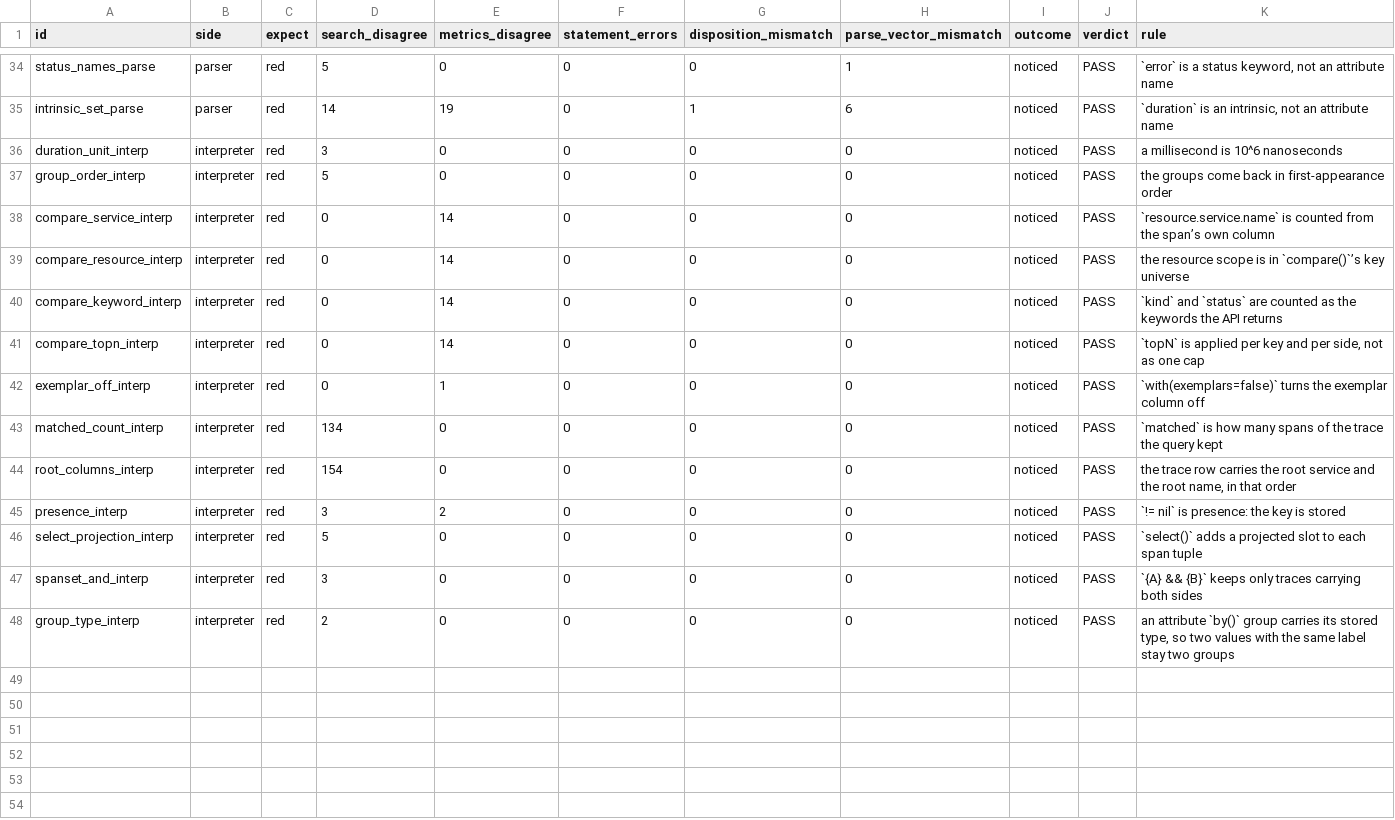
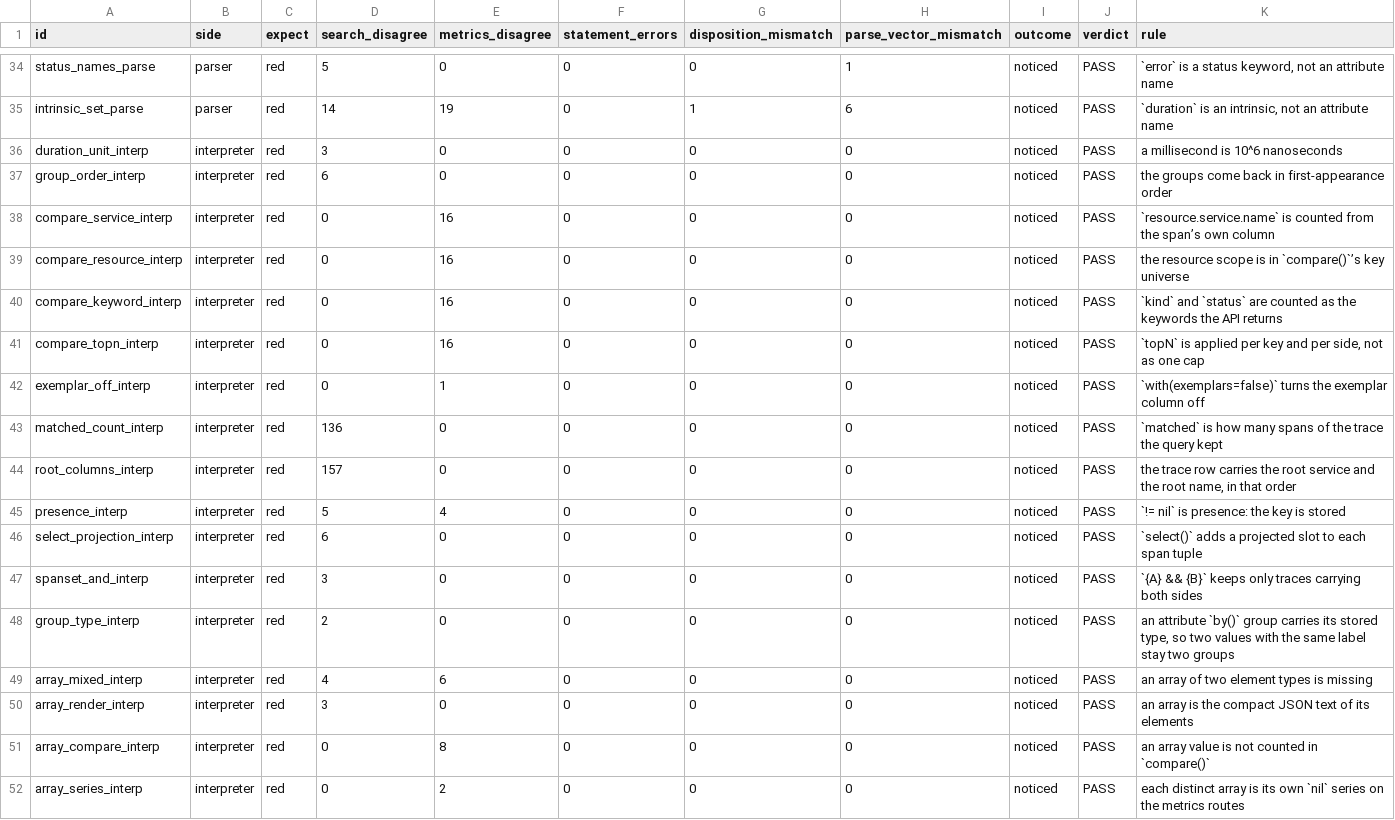
Before and after one commit to digitalis-io/pulsusdb, a TSV file: docs/TraceQL/measure/results/perturbations.tsv, drawn as a sheet; only a part is shown, gaps mark what is left out; the diff covers the shown part only.

Commit message:
TraceQL catalogue: the interpreter's array rules (#600, part 1b-3)
An array mixing element types is missing; an array groups and projects as
the compact JSON text of its elements in a stringValue; compare() does not
count an array; on the metrics routes each distinct array is its own nil
series, ordered by the engine's text of it, and a mixed array shares the
missing series. results/perturbations.tsv is regenerated over the new run:
51 rows, every one noticed.

```diff
--- a/docs/TraceQL/measure/results/perturbations.tsv
+++ b/docs/TraceQL/measure/results/perturbations.tsv
@@ -36,13 +36,17 @@ intrinsic_set_parse	parser	red	14	19	0	1	6	noticed	PASS	`duration` is an intrins
 duration_unit_interp	interpreter	red	3	0	0	0	0	noticed	PASS	a millisecond is 10^6 nanoseconds
-group_order_interp	interpreter	red	5	0	0	0	0	noticed	PASS	the groups come back in first-appearance order
-compare_service_interp	interpreter	red	0	14	0	0	0	noticed	PASS	`resource.service.name` is counted from the span’s own column
-compare_resource_interp	interpreter	red	0	14	0	0	0	noticed	PASS	the resource scope is in `compare()`’s key universe
-compare_keyword_interp	interpreter	red	0	14	0	0	0	noticed	PASS	`kind` and `status` are counted as the keywords the API returns
-compare_topn_interp	interpreter	red	0	14	0	0	0	noticed	PASS	`topN` is applied per key and per side, not as one cap
+group_order_interp	interpreter	red	6	0	0	0	0	noticed	PASS	the groups come back in first-appearance order
+compare_service_interp	interpreter	red	0	16	0	0	0	noticed	PASS	`resource.service.name` is counted from the span’s own column
+compare_resource_interp	interpreter	red	0	16	0	0	0	noticed	PASS	the resource scope is in `compare()`’s key universe
+compare_keyword_interp	interpreter	red	0	16	0	0	0	noticed	PASS	`kind` and `status` are counted as the keywords the API returns
+compare_topn_interp	interpreter	red	0	16	0	0	0	noticed	PASS	`topN` is applied per key and per side, not as one cap
 exemplar_off_interp	interpreter	red	0	1	0	0	0	noticed	PASS	`with(exemplars=false)` turns the exemplar column off
-matched_count_interp	interpreter	red	134	0	0	0	0	noticed	PASS	`matched` is how many spans of the trace the query kept
-root_columns_interp	interpreter	red	154	0	0	0	0	noticed	PASS	the trace row carries the root service and the root name, in that order
-presence_interp	interpreter	red	3	2	0	0	0	noticed	PASS	`!= nil` is presence: the key is stored
-select_projection_interp	interpreter	red	5	0	0	0	0	noticed	PASS	`select()` adds a projected slot to each span tuple
+matched_count_interp	interpreter	red	136	0	0	0	0	noticed	PASS	`matched` is how many spans of the trace the query kept
+root_columns_interp	interpreter	red	157	0	0	0	0	noticed	PASS	the trace row carries the root service and the root name, in that order
+presence_interp	interpreter	red	5	4	0	0	0	noticed	PASS	`!= nil` is presence: the key is stored
+select_projection_interp	interpreter	red	6	0	0	0	0	noticed	PASS	`select()` adds a projected slot to each span tuple
 spanset_and_interp	interpreter	red	3	0	0	0	0	noticed	PASS	`{A} && {B}` keeps only traces carrying both sides
 group_type_interp	interpreter	red	2	0	0	0	0	noticed	PASS	an attribute `by()` group carries its stored type, so two values with the same label stay two groups
+array_mixed_interp	interpreter	red	4	6	0	0	0	noticed	PASS	an array of two element types is missing
+array_render_interp	interpreter	red	3	0	0	0	0	noticed	PASS	an array is the compact JSON text of its elements
+array_compare_interp	interpreter	red	0	8	0	0	0	noticed	PASS	an array value is not counted in `compare()`
+array_series_interp	interpreter	red	0	2	0	0	0	noticed	PASS	each distinct array is its own `nil` series on the metrics routes
```
Also changed, not shown: 9 edited cells elsewhere in this file, 1 other file.
